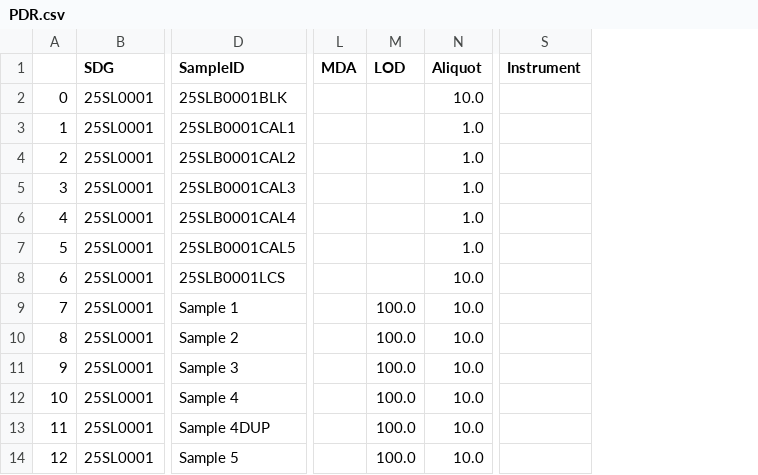
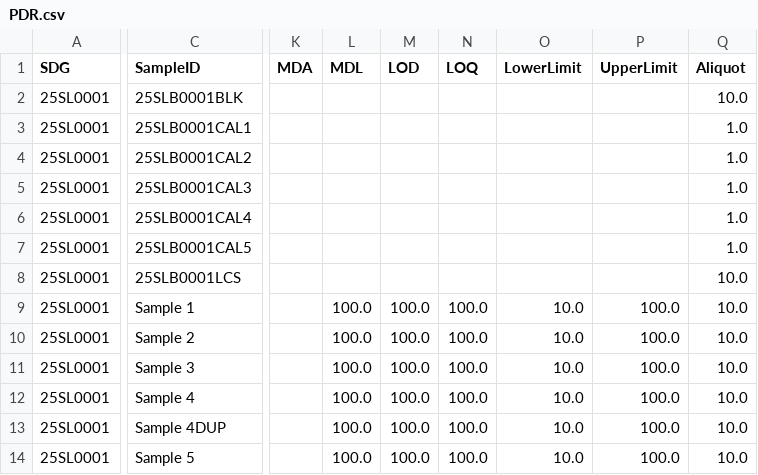
Before and after one commit to GordonKP/LIMS, a CSV file: PDR.csv, drawn as a sheet; only a part is shown, gaps mark what is left out; removed rows and columns are numbered as before the commit, all else as after; the diff names each change by its address in the sheet, - before the commit and + after, or states it on an @@ line.

```diff
--- a/PDR.csv
+++ b/PDR.csv
-column A, rows 2-14: 0 | 1 | 2 | 3 | 4 | 5 | 6 | 7 | 8 | 9 | 10 | 11 | 12
+column L (MDL), rows 9-14: all 100.0
+column N (LOQ), rows 9-14: all 100.0
+column O (LowerLimit), rows 9-14: all 10.0
+column P (UpperLimit), rows 9-14: all 100.0
-column S (Instrument), empty
```
Also changed, not shown: Data/Processed Data/Alpha Spectroscopy/YU02_2024Oct03132848.csv, Data/Processed Data/Fluorescence/25SLB0001.csv, 10 other files.
